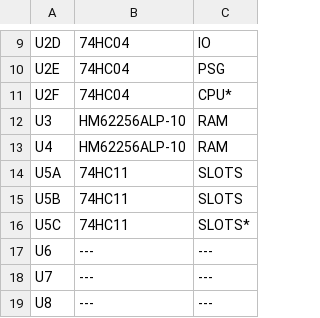
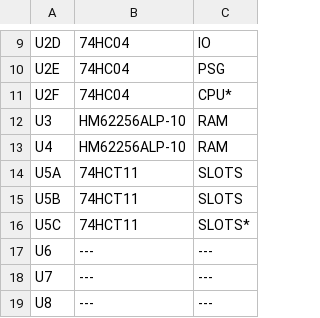
Before and after one commit to artemisamsx/artemisa, a CSV file: hardware/artemisa/components.csv, drawn as a sheet; only a part is shown, gaps mark what is left out.

```diff
--- a/hardware/artemisa/components.csv
+++ b/hardware/artemisa/components.csv
@@ -13,5 +13,5 @@ U3,HM62256ALP-10,RAM
 U4,HM62256ALP-10,RAM
-U5A,74HC11,SLOTS
-U5B,74HC11,SLOTS
-U5C,74HC11,SLOTS*
+U5A,74HCT11,SLOTS
+U5B,74HCT11,SLOTS
+U5C,74HCT11,SLOTS*
 U6,---,---
```
Also changed, not shown: 2 other files.
